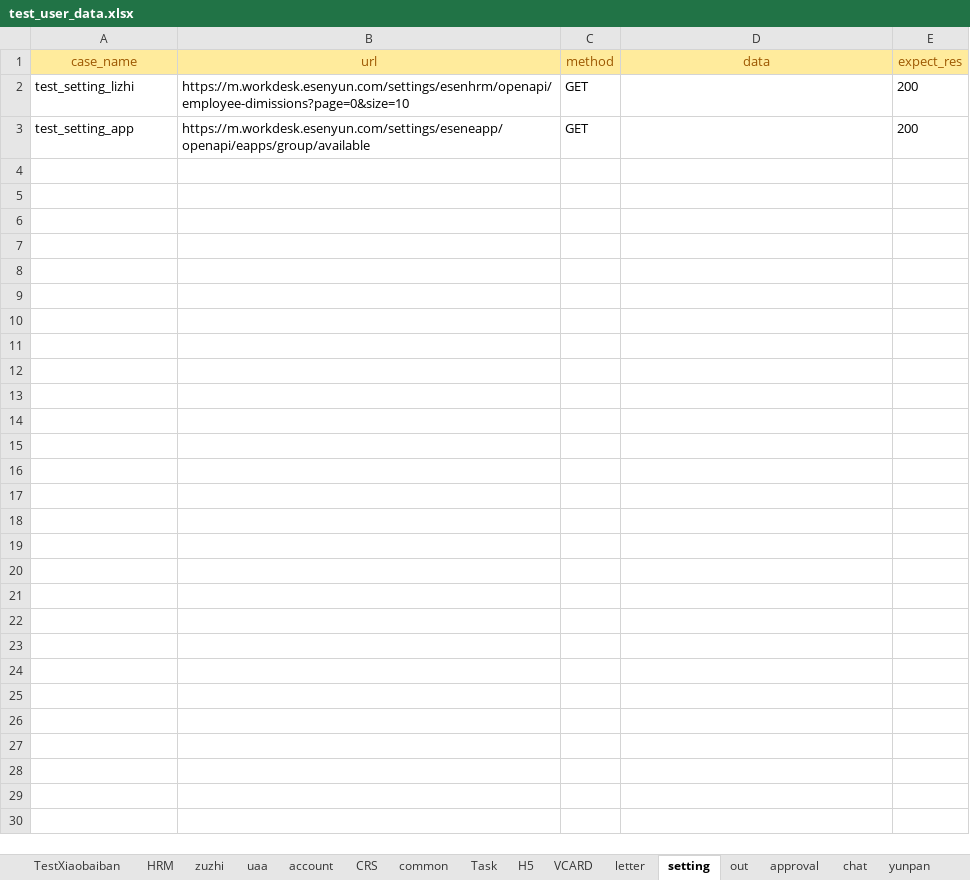
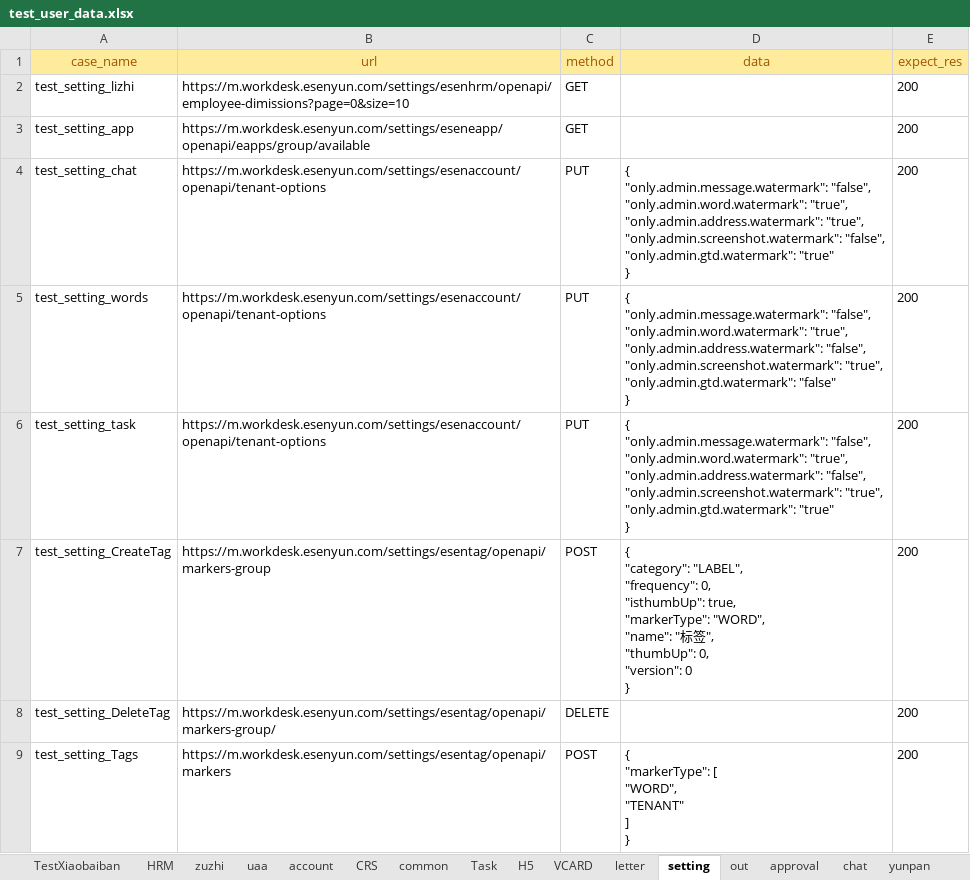
Before and after one commit to caoruihua/jiekou_yituanma, an Excel workbook: data/test_user_data.xlsx, sheet setting, drawn as a sheet; only a part is shown; values as stored, in another font and other column widths than the file's, no borders; ↵ is a line break in a cell; the diff covers the shown part only; the diff names each change by its address in the sheet, - before the commit and + after, or states it on an @@ line.

```diff
--- a/data/test_user_data.xlsx (sheet setting)
+++ b/data/test_user_data.xlsx (sheet setting)
+row 4: test_setting_chat | https://m.workdesk.esenyun.com/settings/esenaccount/openapi/tenant-options | PUT | { ↵ "only.admin.message.watermark": "false", ↵ "only.admin.word.watermark": "true", ↵ "only.admin.address.watermark": "true", ↵ "only.admin.screenshot.watermark": "false", ↵ "only.admin.gtd.watermark": "true" ↵ } | 200
+row 5: test_setting_words | https://m.workdesk.esenyun.com/settings/esenaccount/openapi/tenant-options | PUT | { ↵ "only.admin.message.watermark": "false", ↵ "only.admin.word.watermark": "true", ↵ "only.admin.address.watermark": "false", ↵ "only.admin.screenshot.watermark": "true", ↵ "only.admin.gtd.watermark": "false" ↵ } | 200
+row 6: test_setting_task | https://m.workdesk.esenyun.com/settings/esenaccount/openapi/tenant-options | PUT | { ↵ "only.admin.message.watermark": "false", ↵ "only.admin.word.watermark": "true", ↵ "only.admin.address.watermark": "false", ↵ "only.admin.screenshot.watermark": "true", ↵ "only.admin.gtd.watermark": "true" ↵ } | 200
+row 7: test_setting_CreateTag | https://m.workdesk.esenyun.com/settings/esentag/openapi/markers-group | POST | { ↵ "category": "LABEL", ↵ "frequency": 0, ↵ "isthumbUp": true, ↵ "markerType": "WORD", ↵ "name": "标签", ↵ "thumbUp": 0, ↵ "version": 0 ↵ } | 200
+row 8: test_setting_DeleteTag | https://m.workdesk.esenyun.com/settings/esentag/openapi/markers-group/ | DELETE |  | 200
+row 9: test_setting_Tags | https://m.workdesk.esenyun.com/settings/esentag/openapi/markers | POST | { ↵ "markerType": [ ↵ "WORD", ↵ "TENANT" ↵ ] ↵ } | 200
```
Also changed, not shown: 6 added rows elsewhere in this sheet, 1 other file.
